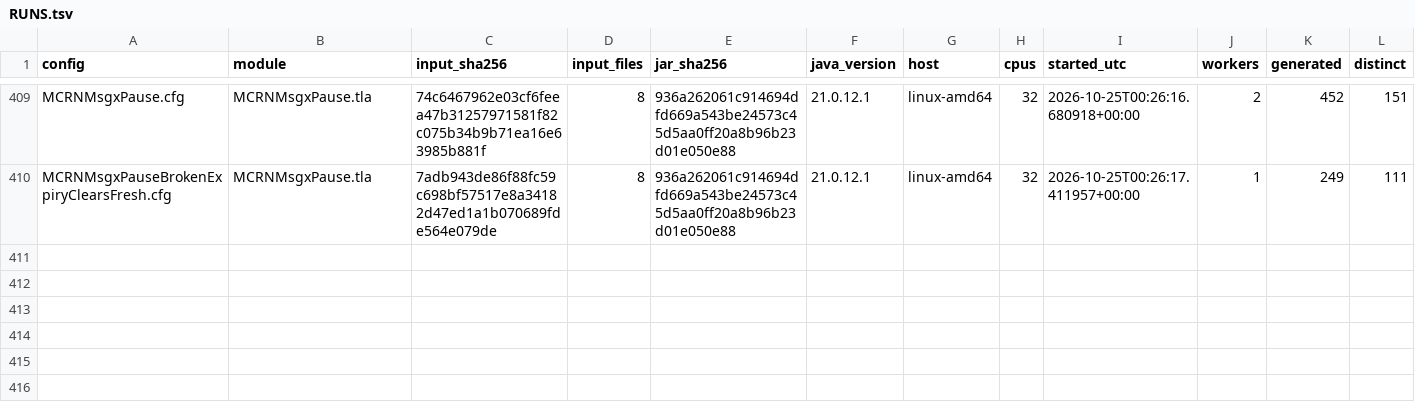
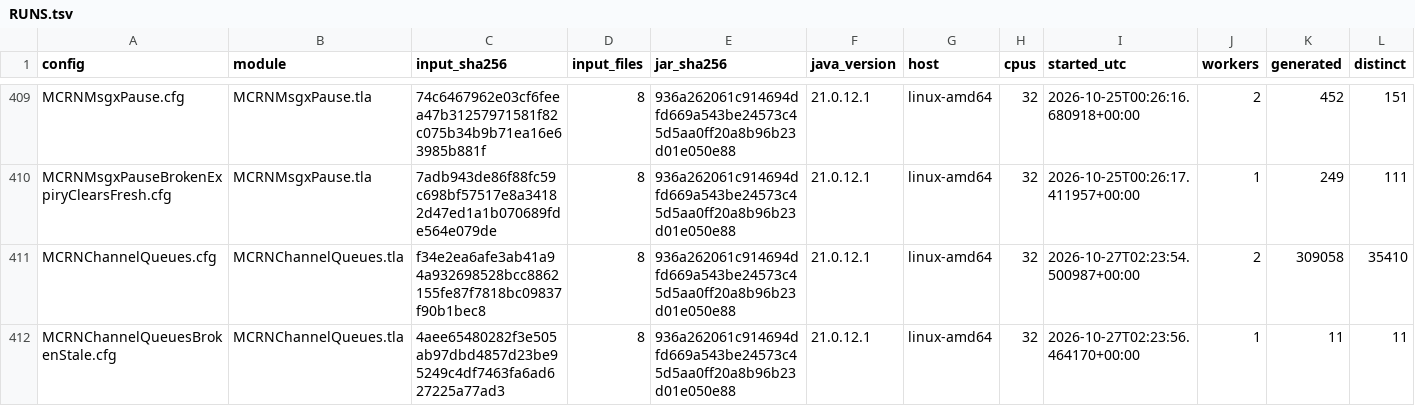
Before and after one commit to mas-bandwidth/rocketnet, a TSV file: tla/RUNS.tsv, drawn as a sheet; only a part is shown, gaps mark what is left out; rows hold the shown columns only; the diff names each change by its address in the sheet, - before the commit and + after, or states it on an @@ line.

Commit message:
Record the channel-queue TLC run.

```diff
--- a/tla/RUNS.tsv
+++ b/tla/RUNS.tsv
+row 411: MCRNChannelQueues.cfg | MCRNChannelQueues.tla | f34e2ea6afe3ab41a94a932698528bcc8862155fe87f7818bc09837f90b1bec8 | 8 | 936a262061c914694dfd669a543be24573c45d5aa0ff20a8b96b23d01e050e88 | 21.0.12.1 | linux-amd64 | 32 | 2026-10-27T02:23:54.500987+00:00 | 2 | 309058 | 35410
+row 412: MCRNChannelQueuesBrokenStale.cfg | MCRNChannelQueues.tla | 4aee65480282f3e505ab97dbd4857d23be95249c4df7463fa6ad627225a77ad3 | 8 | 936a262061c914694dfd669a543be24573c45d5aa0ff20a8b96b23d01e050e88 | 21.0.12.1 | linux-amd64 | 32 | 2026-10-27T02:23:56.464170+00:00 | 1 | 11 | 11
```
